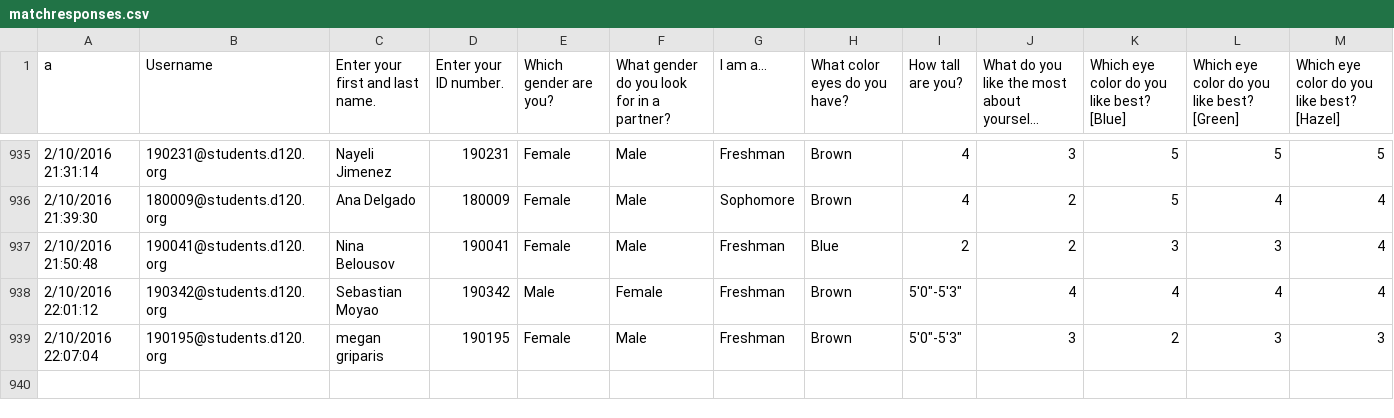
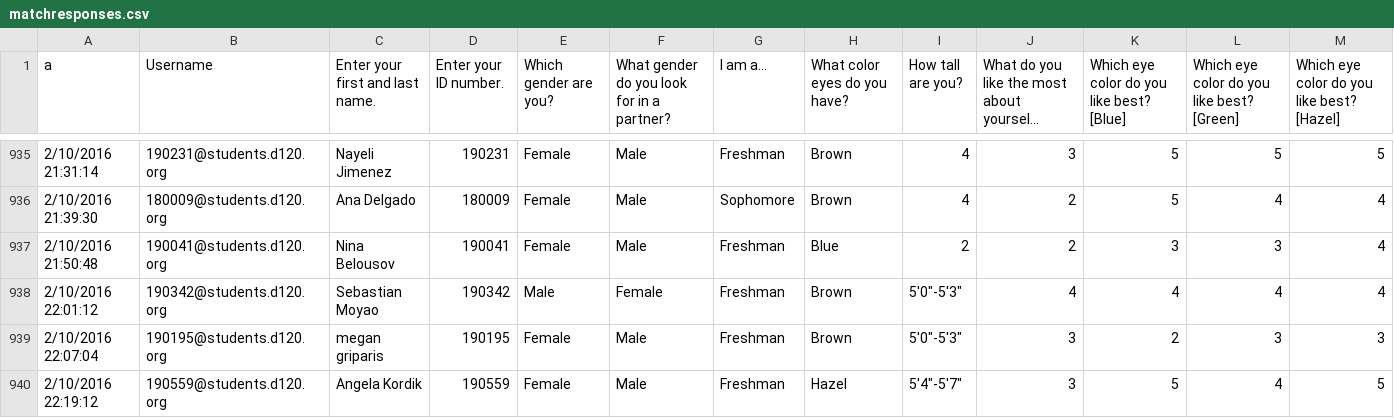
Before and after one commit to MHSByteClub/mhsbyteclub.github.io, a CSV file: matchresponses.csv, drawn as a sheet; only a part is shown, gaps mark what is left out; long unchanged cells end in …; rows hold the shown columns only; the diff names each change by its address in the sheet, - before the commit and + after, or states it on an @@ line.

Commit message:
updated matchresponses.csv

```diff
--- a/matchresponses.csv
+++ b/matchresponses.csv
+row 940: 2/10/2016 22:19:12 | 190559@students.d120.org | Angela Kordik | 190559 | Female | Male | Freshman | Hazel | 5'4"-5'7" | 3 | 5 | 4 | 5
```
